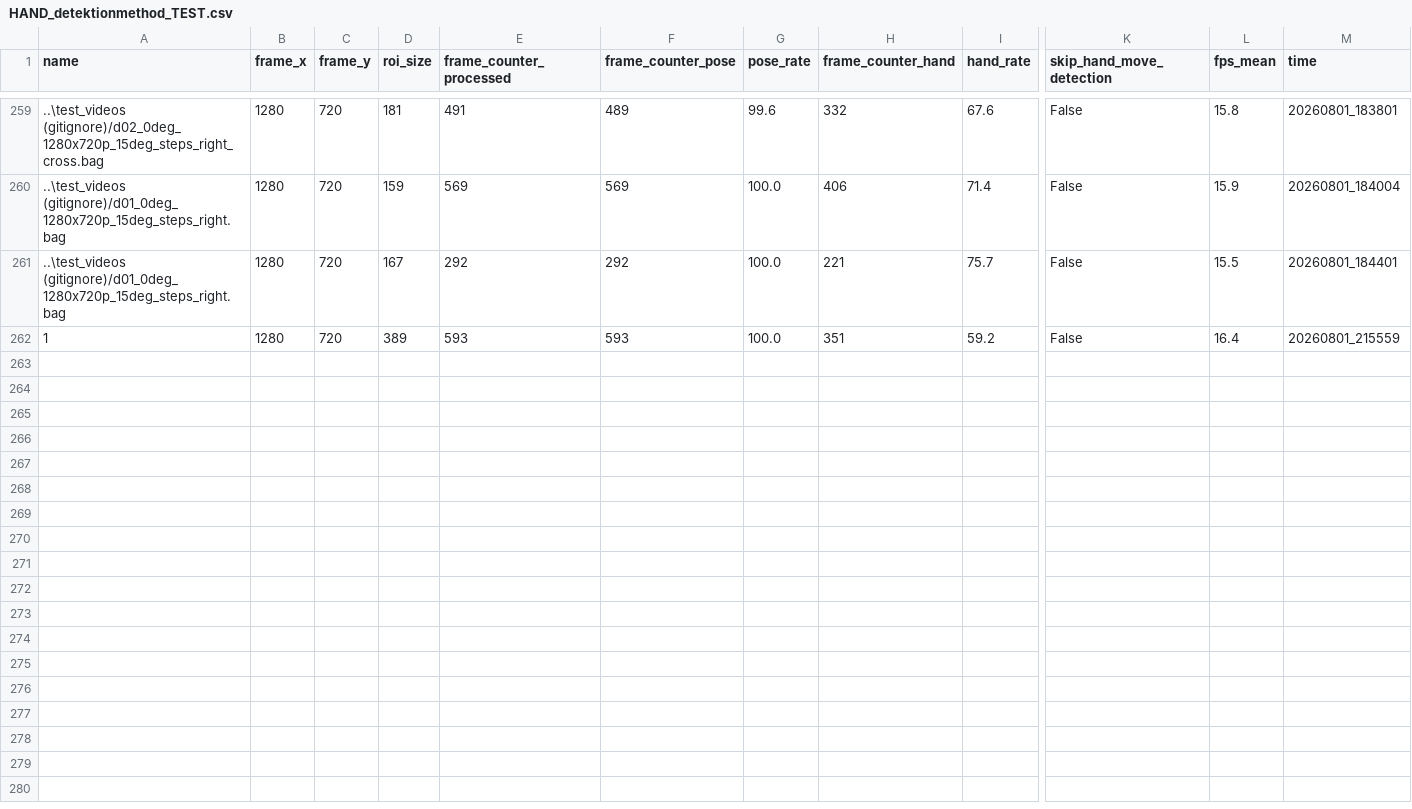
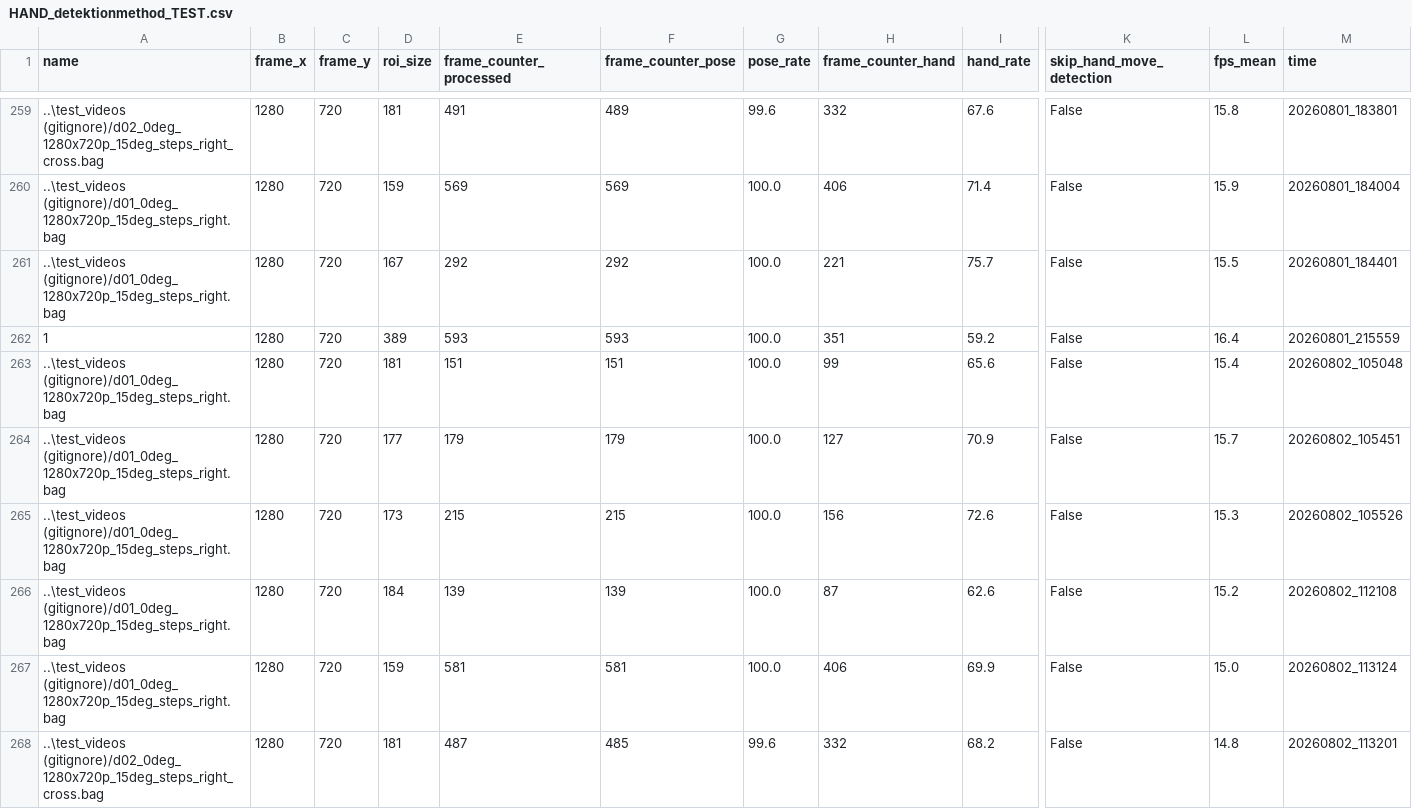
Before and after one commit to Eulelarve/Masterarbeit, a CSV file: python-code/HAND_detektionmethod_TEST.csv, drawn as a sheet; only a part is shown, gaps mark what is left out; rows hold the shown columns only; the diff names each change by its address in the sheet, - before the commit and + after, or states it on an @@ line.

```diff
--- a/python-code/HAND_detektionmethod_TEST.csv
+++ b/python-code/HAND_detektionmethod_TEST.csv
+row 263: ..\test_videos (gitignore)/d01_0deg_1280x720p_15deg_steps_right.bag | 1280 | 720 | 181 | 151 | 151 | 100.0 | 99 | 65.6 | False | 15.4 | 20260802_105048
+row 264: ..\test_videos (gitignore)/d01_0deg_1280x720p_15deg_steps_right.bag | 1280 | 720 | 177 | 179 | 179 | 100.0 | 127 | 70.9 | False | 15.7 | 20260802_105451
+row 265: ..\test_videos (gitignore)/d01_0deg_1280x720p_15deg_steps_right.bag | 1280 | 720 | 173 | 215 | 215 | 100.0 | 156 | 72.6 | False | 15.3 | 20260802_105526
+row 266: ..\test_videos (gitignore)/d01_0deg_1280x720p_15deg_steps_right.bag | 1280 | 720 | 184 | 139 | 139 | 100.0 | 87 | 62.6 | False | 15.2 | 20260802_112108
+row 267: ..\test_videos (gitignore)/d01_0deg_1280x720p_15deg_steps_right.bag | 1280 | 720 | 159 | 581 | 581 | 100.0 | 406 | 69.9 | False | 15.0 | 20260802_113124
+row 268: ..\test_videos (gitignore)/d02_0deg_1280x720p_15deg_steps_right_cross.bag | 1280 | 720 | 181 | 487 | 485 | 99.6 | 332 | 68.2 | False | 14.8 | 20260802_113201
```
Also changed, not shown: python-code/Move_detection_hand_methode_test.csv, 5 other files.
